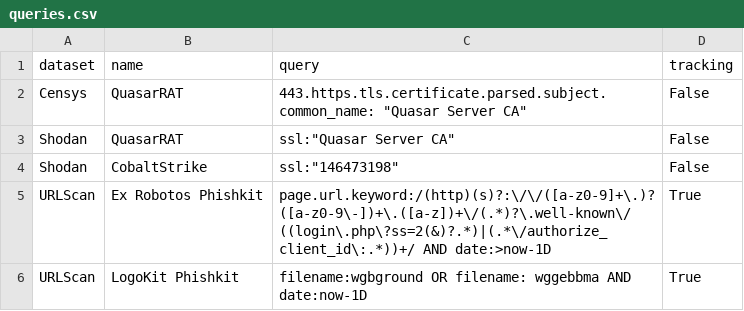
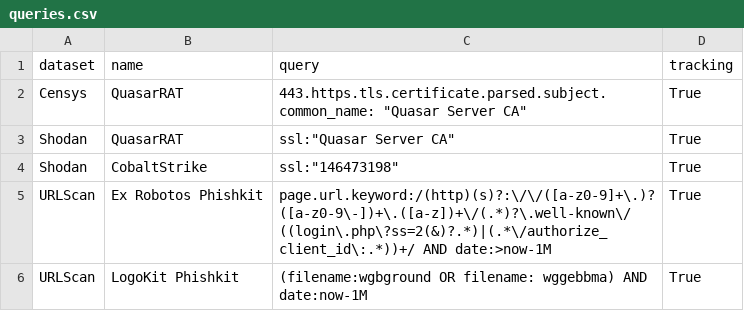
Before and after one commit to gbikram/ThreatTrack, a CSV file: queries.csv, drawn as a sheet.

```diff
--- a/queries.csv
+++ b/queries.csv
@@ -1,6 +1,6 @@
 dataset,name,query,tracking
-Censys,QuasarRAT,"443.https.tls.certificate.parsed.subject.common_name: ""Quasar Server CA""",False
-Shodan,QuasarRAT,"ssl:""Quasar Server CA""",False
-Shodan,CobaltStrike,"ssl:""146473198""",False
-URLScan,Ex Robotos Phishkit,page.url.keyword:/(http)(s)?:\/\/([a-z0-9]+\.)?([a-z0-9\-])+\.([a-z])+\/(.*)?\.well-known\/((login\.php\?ss=2(&)?.*)|(.*\/authorize_client_id\:.*))+/ AND date:>now-1D,True
-URLScan,LogoKit Phishkit,filename:wgbground OR filename: wggebbma AND date:now-1D,True
+Censys,QuasarRAT,443.https.tls.certificate.parsed.subject.common_name: "Quasar Server CA",True
+Shodan,QuasarRAT,ssl:"Quasar Server CA",True
+Shodan,CobaltStrike,ssl:"146473198",True
+URLScan,Ex Robotos Phishkit,page.url.keyword:/(http)(s)?:\/\/([a-z0-9]+\.)?([a-z0-9\-])+\.([a-z])+\/(.*)?\.well-known\/((login\.php\?ss=2(&)?.*)|(.*\/authorize_client_id\:.*))+/ AND date:>now-1M,True
+URLScan,LogoKit Phishkit,(filename:wgbground OR filename: wggebbma) AND date:now-1M,True
```
Also changed, not shown: 3 other files.
